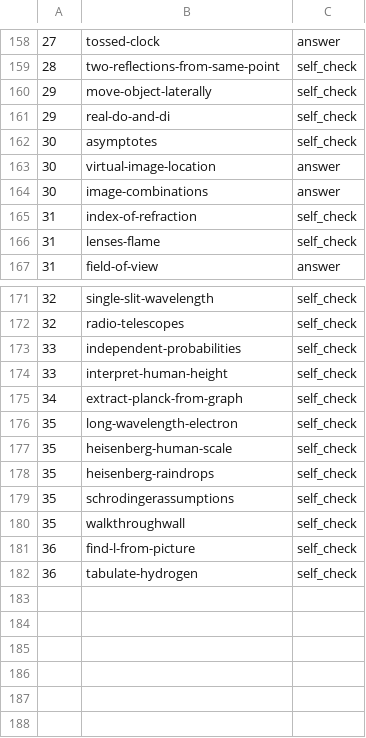
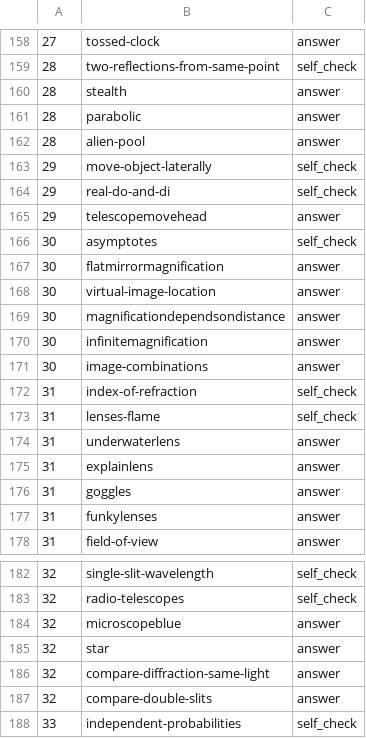
Before and after one commit to bkasel/lm, a CSV file: lm/answers.csv, drawn as a sheet; only a part is shown, gaps mark what is left out; the shorter side is filled out with more unchanged rows.

```diff
--- a/lm/answers.csv
+++ b/lm/answers.csv
@@ -159,6 +159,13 @@
 28,two-reflections-from-same-point,self_check
+28,stealth,answer
+28,parabolic,answer
+28,alien-pool,answer
 29,move-object-laterally,self_check
 29,real-do-and-di,self_check
+29,telescopemovehead,answer
 30,asymptotes,self_check
+30,flatmirrormagnification,answer
 30,virtual-image-location,answer
+30,magnificationdependsondistance,answer
+30,infinitemagnification,answer
 30,image-combinations,answer
@@ -166,2 +173,6 @@
 31,lenses-flame,self_check
+31,underwaterlens,answer
+31,explainlens,answer
+31,goggles,answer
+31,funkylenses,answer
 31,field-of-view,answer
@@ -172,2 +183,6 @@
 32,radio-telescopes,self_check
+32,microscopeblue,answer
+32,star,answer
+32,compare-diffraction-same-light,answer
+32,compare-double-slits,answer
 33,independent-probabilities,self_check
```
Also changed, not shown: data/per_book/lm_problems.csv, data/problems.csv, 9 other files.
